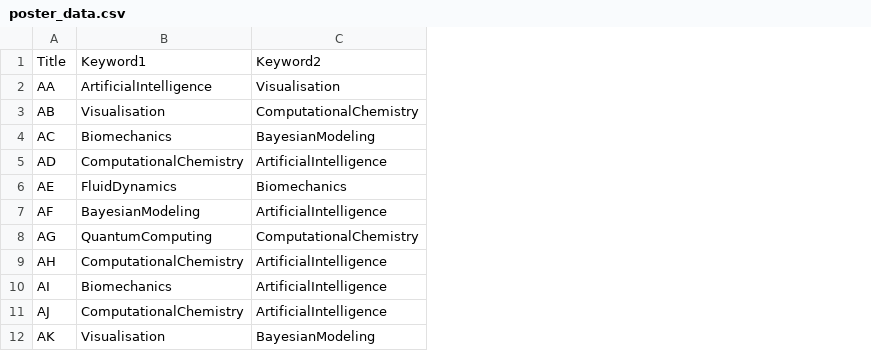
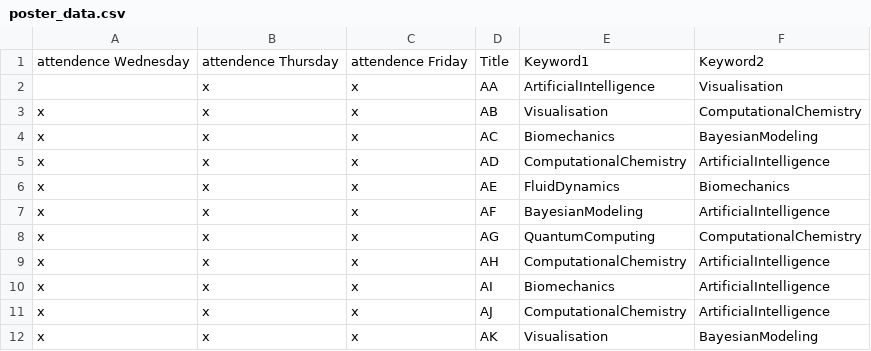
Before and after one commit to GS-SimTech-Projects/hackathon_2023, a CSV file: sample_inputs/poster_data.csv, drawn as a sheet; only a part is shown; the diff names each change by its address in the sheet, - before the commit and + after, or states it on an @@ line.

```diff
--- a/sample_inputs/poster_data.csv
+++ b/sample_inputs/poster_data.csv
+column A, rows 1-12: attendence Wednesday |  | x | x | x | x | x | x | x | x | x | x
+column B, rows 1-12: attendence Thursday | x | x | x | x | x | x | x | x | x | x | x
+column C, rows 1-12: attendence Friday | x | x | x | x | x | x | x | x | x | x | x
```
Also changed, not shown: 5 other files.
